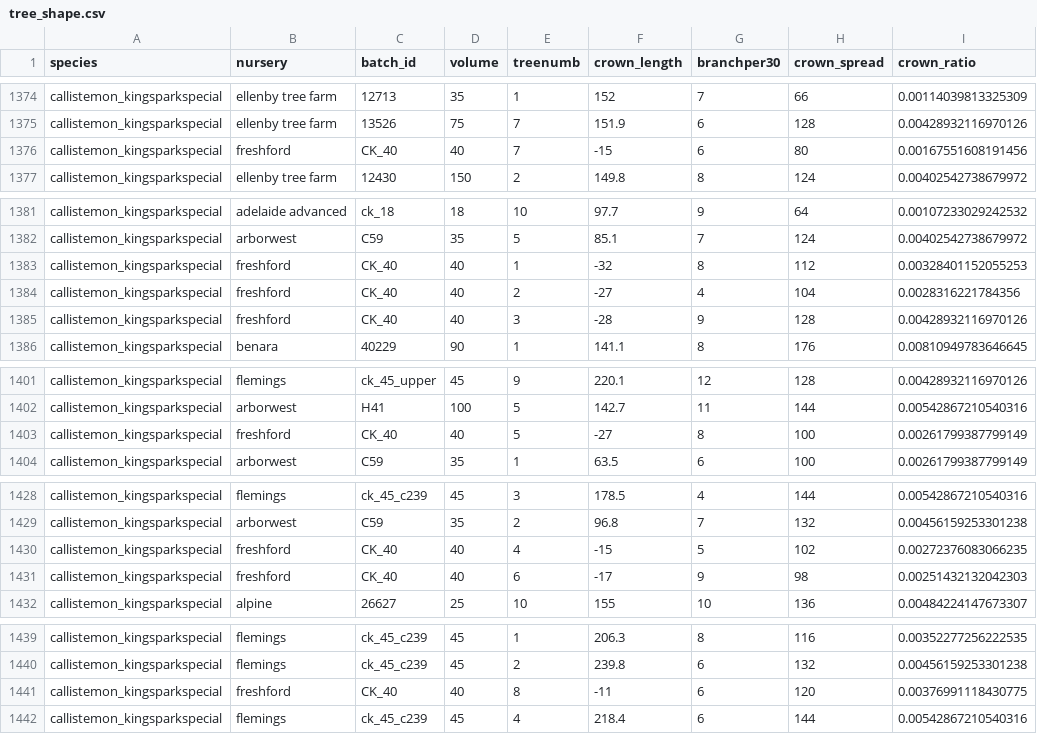
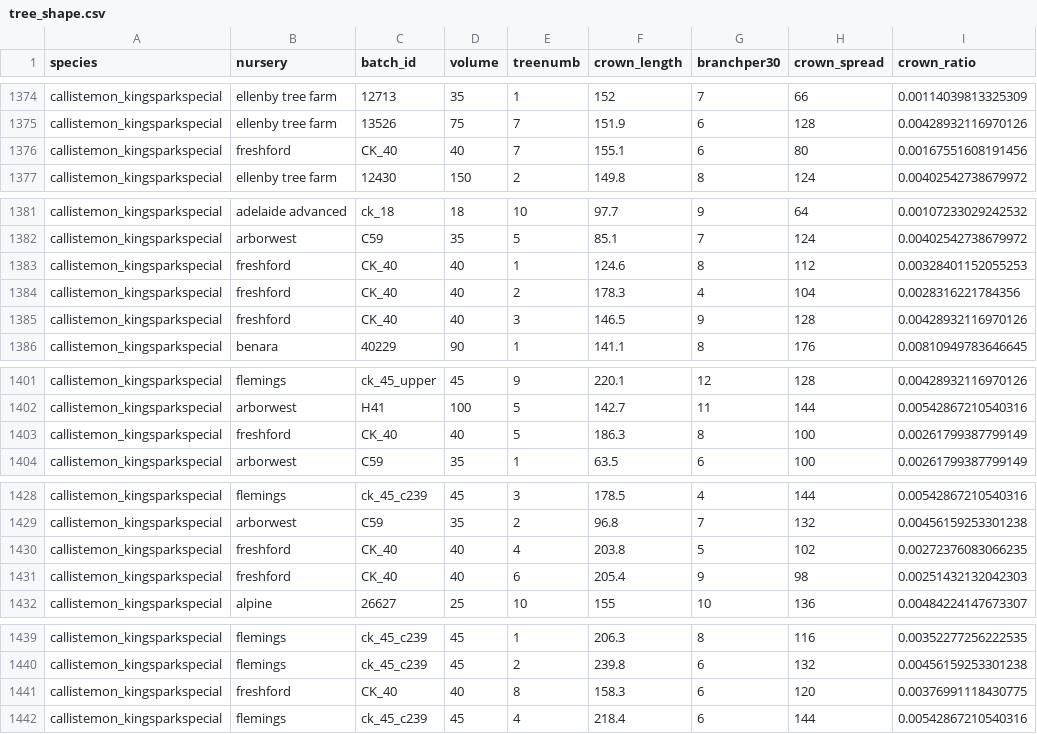
Before and after one commit to CourtneyCampany/woodstock, a CSV file: data/tree_shape.csv, drawn as a sheet; only a part is shown, gaps mark what is left out; the diff names each change by its address in the sheet, - before the commit and + after, or states it on an @@ line.

```diff
--- a/data/tree_shape.csv
+++ b/data/tree_shape.csv
-F1376 (crown_length): -15
+F1376 (crown_length): 155.1
-F1383 (crown_length): -32
+F1383 (crown_length): 124.6
-F1384 (crown_length): -27
+F1384 (crown_length): 178.3
-F1385 (crown_length): -28
+F1385 (crown_length): 146.5
-F1403 (crown_length): -27
+F1403 (crown_length): 186.3
-F1430 (crown_length): -15
+F1430 (crown_length): 203.8
-F1431 (crown_length): -17
+F1431 (crown_length): 205.4
-F1441 (crown_length): -11
+F1441 (crown_length): 158.3
```
Also changed, not shown: data/tree_stats.csv, 3 other files.
